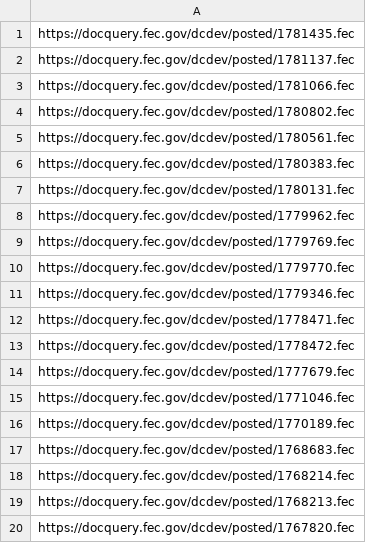
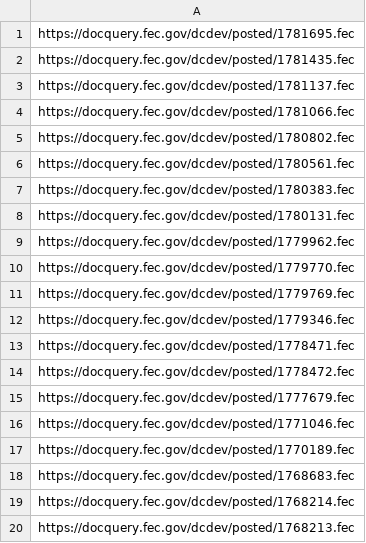
Before and after one commit to lemonaidn/udp_bot, a CSV file: fec_urls.csv, drawn as a sheet.

```diff
--- a/fec_urls.csv
+++ b/fec_urls.csv
@@ -1 +1,2 @@
+https://docquery.fec.gov/dcdev/posted/1781695.fec
 https://docquery.fec.gov/dcdev/posted/1781435.fec
@@ -8,4 +9,4 @@ https://docquery.fec.gov/dcdev/posted/1780131.fec
 https://docquery.fec.gov/dcdev/posted/1779962.fec
+https://docquery.fec.gov/dcdev/posted/1779770.fec
 https://docquery.fec.gov/dcdev/posted/1779769.fec
-https://docquery.fec.gov/dcdev/posted/1779770.fec
 https://docquery.fec.gov/dcdev/posted/1779346.fec
@@ -19,2 +20 @@ https://docquery.fec.gov/dcdev/posted/1768214.fec
 https://docquery.fec.gov/dcdev/posted/1768213.fec
-https://docquery.fec.gov/dcdev/posted/1767820.fec
```
Also changed, not shown: last_twenty_ind_expenditures_df.csv, pdf_urls.csv, 3 other files.
